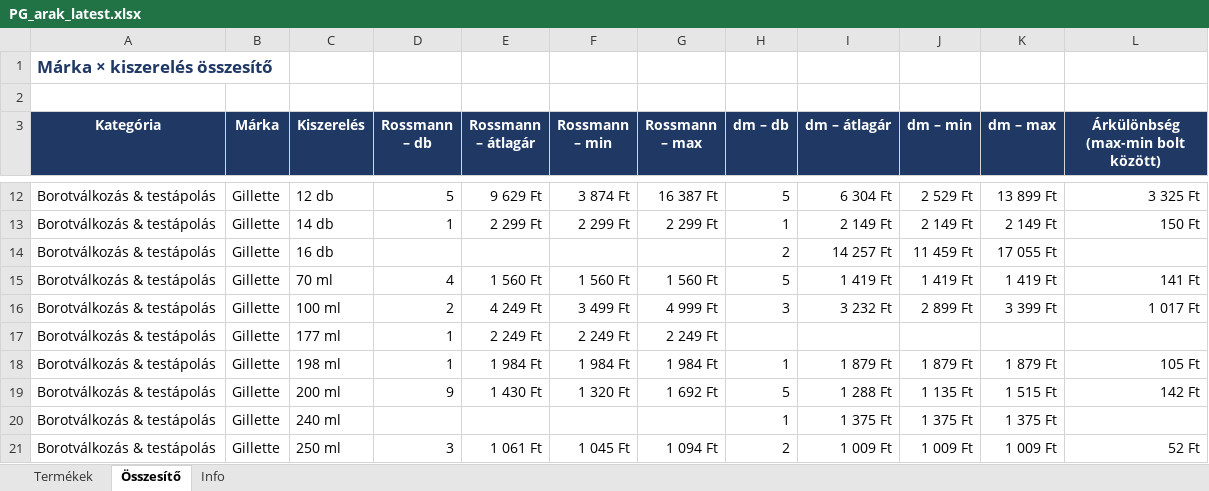
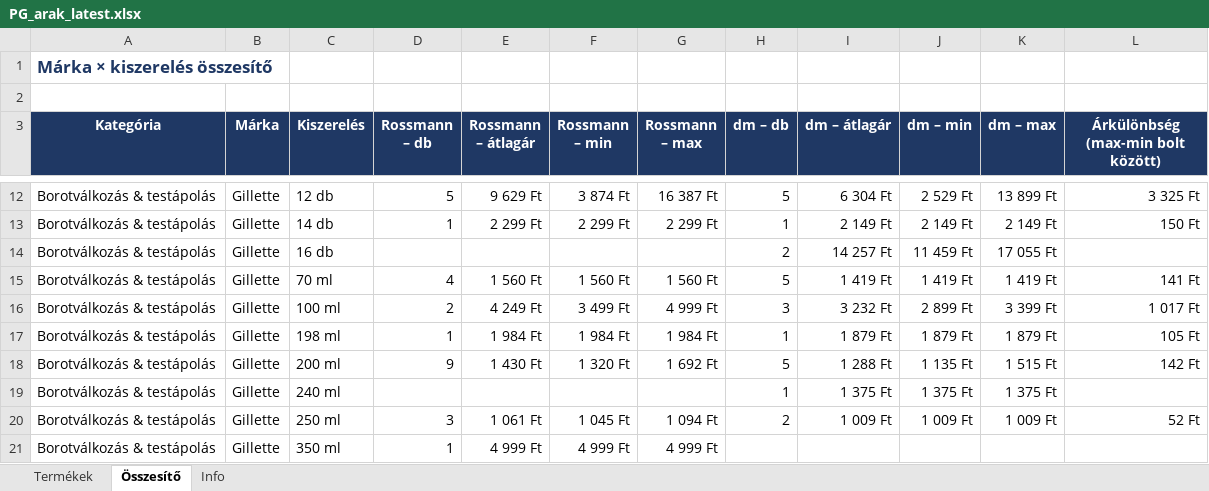
Before and after one commit to MatraBendi/Dm_Rsm_Scraper, an Excel workbook: docs/data/PG_arak_latest.xlsx, sheet Összesítő, drawn as a sheet; only a part is shown, gaps mark what is left out; the shorter side is filled out with more unchanged rows; values as stored, in another font and other column widths than the file's, no borders; the diff names each change by its address in the sheet, - before the commit and + after, or states it on an @@ line.

```diff
--- a/docs/data/PG_arak_latest.xlsx (sheet Összesítő)
+++ b/docs/data/PG_arak_latest.xlsx (sheet Összesítő)
-row 17: Borotválkozás & testápolás | Gillette | 177 ml | 1 | 2 249 Ft | 2 249 Ft | 2 249 Ft
```
Also changed, not shown: sheet Termékek, sheet Info, 4 other files.
